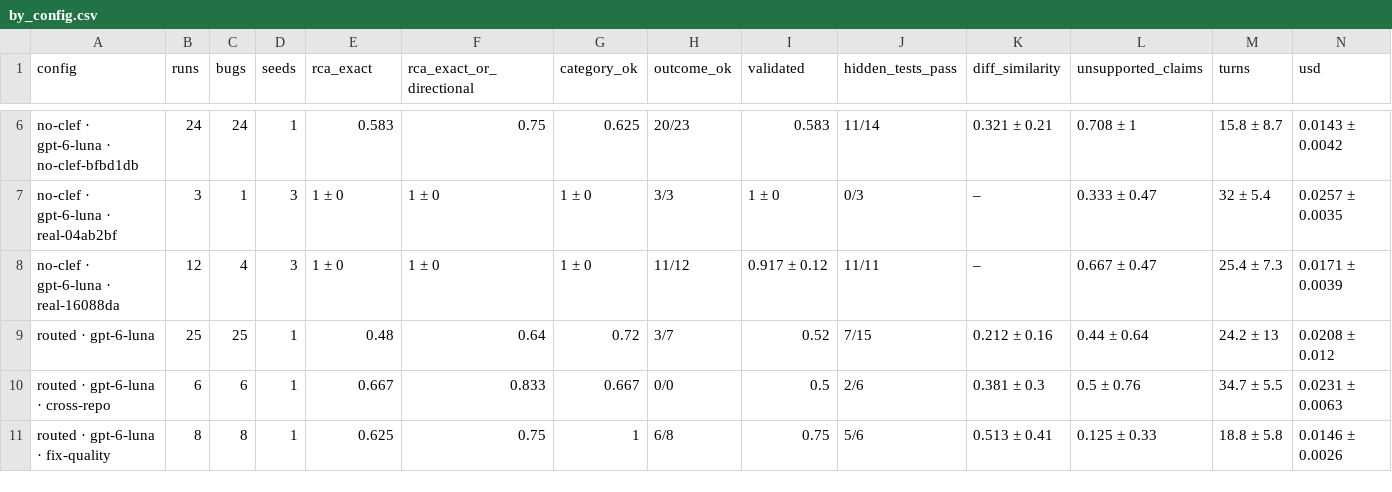
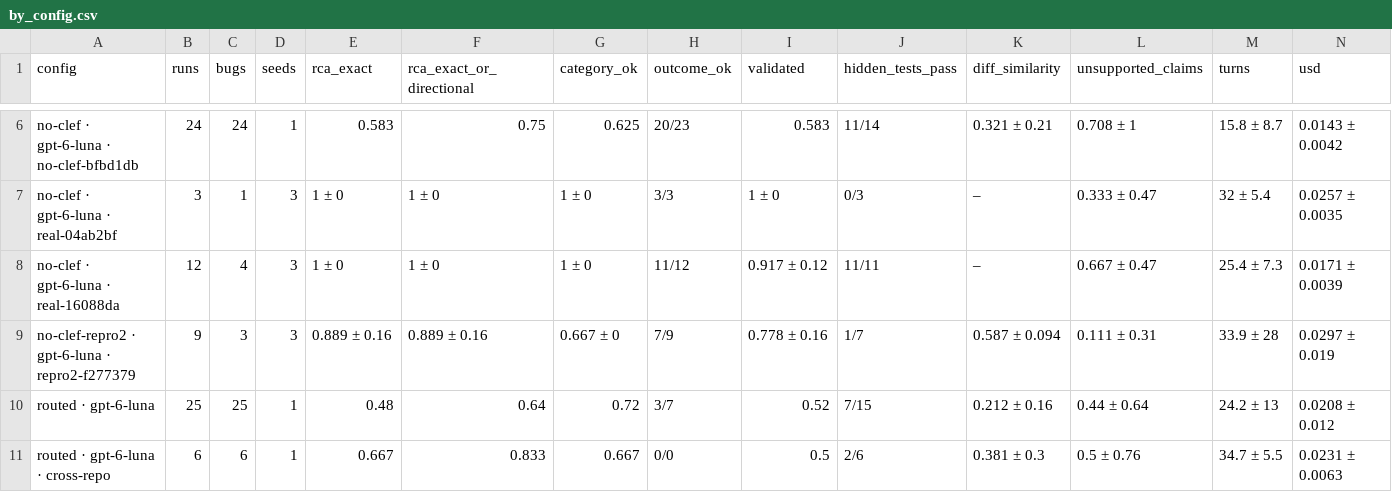
Before and after one commit to IshaanNene/DebugAssist, a CSV file: evals/reports/2026-10-15/by_config.csv, drawn as a sheet; only a part is shown, gaps mark what is left out; the shorter side is filled out with more unchanged rows; rows hold the shown columns only; the diff names each change by its address in the sheet, - before the commit and + after, or states it on an @@ line.

```diff
--- a/evals/reports/2026-10-15/by_config.csv
+++ b/evals/reports/2026-10-15/by_config.csv
+row 9: no-clef-repro2 · gpt-6-luna · repro2-f277379 | 9 | 3 | 3 | 0.889 ± 0.16 | 0.889 ± 0.16 | 0.667 ± 0 | 7/9 | 0.778 ± 0.16 | 1/7 | 0.587 ± 0.094 | 0.111 ± 0.31 | 33.9 ± 28 | 0.0297 ± 0.019
```
Also changed, not shown: evals/reports/2026-10-15/decisions.csv, 19 other files.
